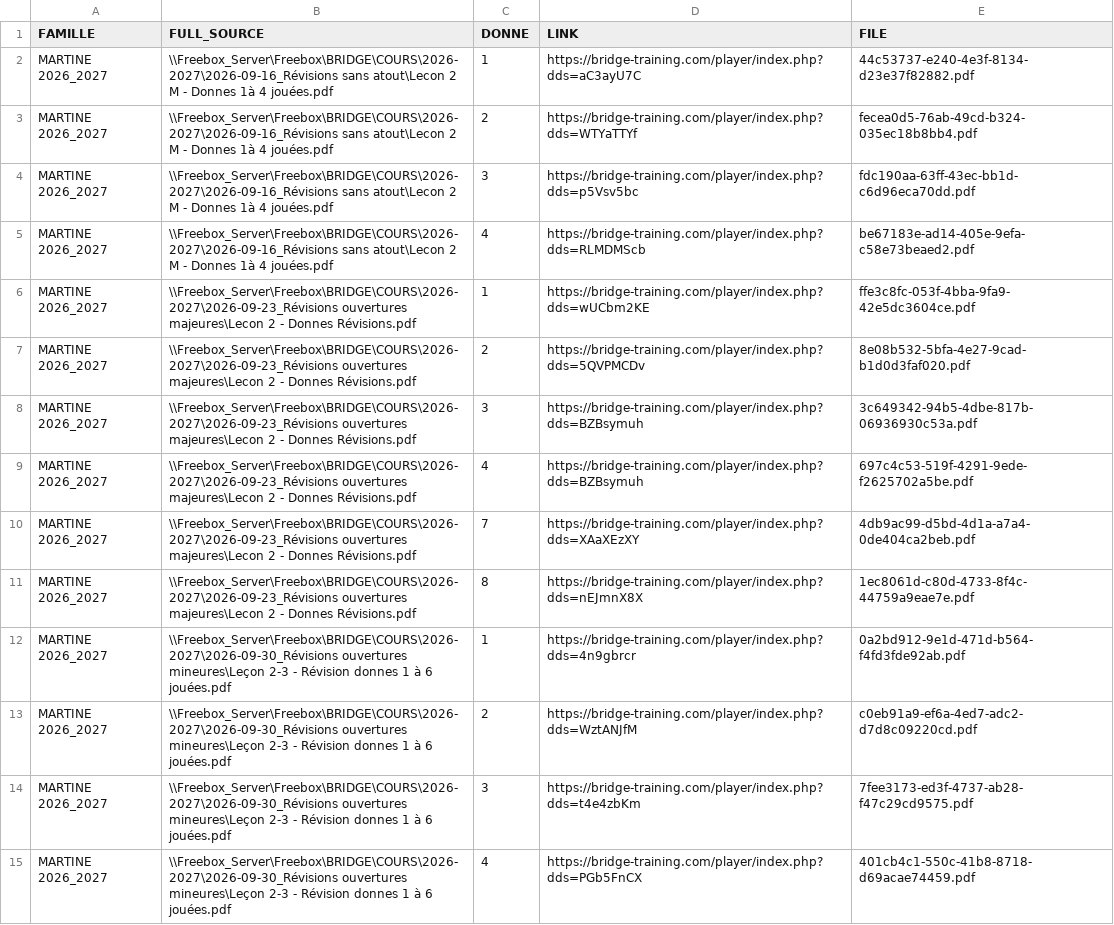
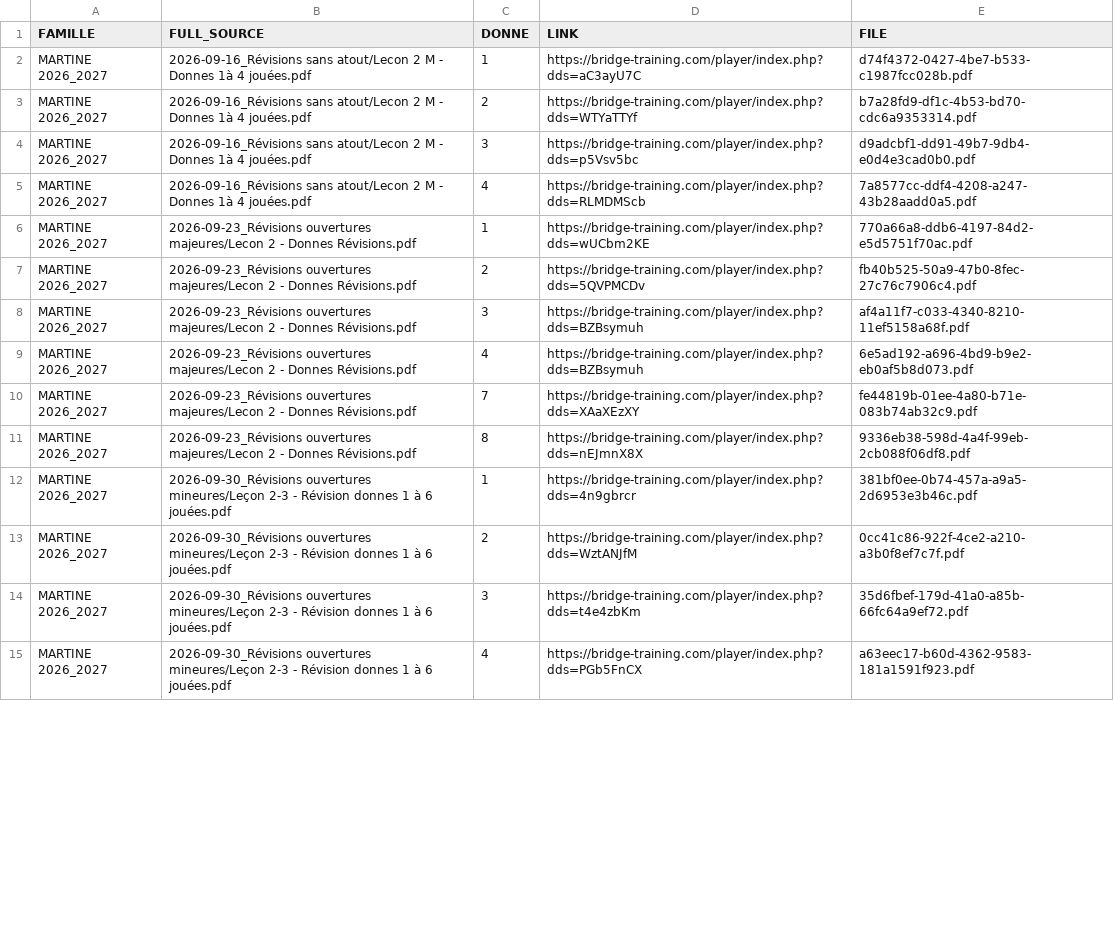
Before and after one commit to imazale/Montigny_Bridge_Cours_Donnes, a CSV file: data/recapitulatif_donnes.csv, drawn as a sheet; only a part is shown; the diff covers the shown part only; the diff names each change by its address in the sheet, - before the commit and + after, or states it on an @@ line.

```diff
--- a/data/recapitulatif_donnes.csv
+++ b/data/recapitulatif_donnes.csv
-B2:B5 (FULL_SOURCE): \\Freebox_Server\Freebox\BRIDGE\COURS\2026-2027\2026-09-16_Révisions sans atout\Lecon 2 M…
+B2:B5 (FULL_SOURCE): 2026-09-16_Révisions sans atout/Lecon 2 M…
-E2 (FILE): 44c53737-e240-4e3f-8134-d23e37f82882.pdf
+E2 (FILE): d74f4372-0427-4be7-b533-c1987fcc028b.pdf
-E3 (FILE): fecea0d5-76ab-49cd-b324-035ec18b8bb4.pdf
+E3 (FILE): b7a28fd9-df1c-4b53-bd70-cdc6a9353314.pdf
-E4 (FILE): fdc190aa-63ff-43ec-bb1d-c6d96eca70dd.pdf
+E4 (FILE): d9adcbf1-dd91-49b7-9db4-e0d4e3cad0b0.pdf
-E5 (FILE): be67183e-ad14-405e-9efa-c58e73beaed2.pdf
+E5 (FILE): 7a8577cc-ddf4-4208-a247-43b28aadd0a5.pdf
-B6:B11 (FULL_SOURCE): \\Freebox_Server\Freebox\BRIDGE\COURS\2026-2027\2026-09-23_Révisions ouvertures majeures\Lecon 2 -…
+B6:B11 (FULL_SOURCE): 2026-09-23_Révisions ouvertures majeures/Lecon 2 -…
-E6 (FILE): ffe3c8fc-053f-4bba-9fa9-42e5dc3604ce.pdf
+E6 (FILE): 770a66a8-ddb6-4197-84d2-e5d5751f70ac.pdf
-E7 (FILE): 8e08b532-5bfa-4e27-9cad-b1d0d3faf020.pdf
+E7 (FILE): fb40b525-50a9-47b0-8fec-27c76c7906c4.pdf
-E8 (FILE): 3c649342-94b5-4dbe-817b-06936930c53a.pdf
+E8 (FILE): af4a11f7-c033-4340-8210-11ef5158a68f.pdf
-E9 (FILE): 697c4c53-519f-4291-9ede-f2625702a5be.pdf
+E9 (FILE): 6e5ad192-a696-4bd9-b9e2-eb0af5b8d073.pdf
-E10 (FILE): 4db9ac99-d5bd-4d1a-a7a4-0de404ca2beb.pdf
+E10 (FILE): fe44819b-01ee-4a80-b71e-083b74ab32c9.pdf
-E11 (FILE): 1ec8061d-c80d-4733-8f4c-44759a9eae7e.pdf
+E11 (FILE): 9336eb38-598d-4a4f-99eb-2cb088f06df8.pdf
-B12:B15 (FULL_SOURCE): \\Freebox_Server\Freebox\BRIDGE\COURS\2026-2027\2026-09-30_Révisions ouvertures mineures\Leçon 2-3 -…
+B12:B15 (FULL_SOURCE): 2026-09-30_Révisions ouvertures mineures/Leçon 2-3 -…
-E12 (FILE): 0a2bd912-9e1d-471d-b564-f4fd3fde92ab.pdf
+E12 (FILE): 381bf0ee-0b74-457a-a9a5-2d6953e3b46c.pdf
-E13 (FILE): c0eb91a9-ef6a-4ed7-adc2-d7d8c09220cd.pdf
+E13 (FILE): 0cc41c86-922f-4ce2-a210-a3b0f8ef7c7f.pdf
-E14 (FILE): 7fee3173-ed3f-4737-ab28-f47c29cd9575.pdf
+E14 (FILE): 35d6fbef-179d-41a0-a85b-66fc64a9ef72.pdf
-E15 (FILE): 401cb4c1-550c-41b8-8718-d69acae74459.pdf
+E15 (FILE): a63eec17-b60d-4362-9583-181a1591f923.pdf
```
Also changed, not shown: 28 edited cells elsewhere in this file, 28 other files.
